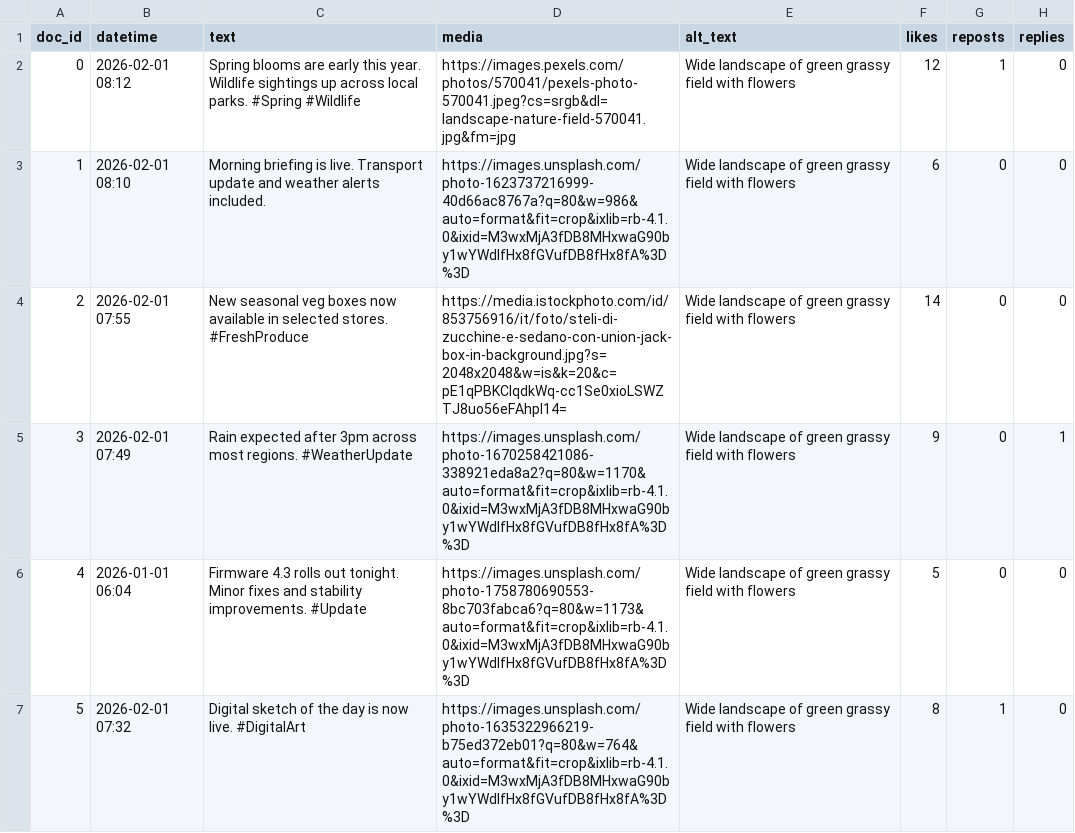
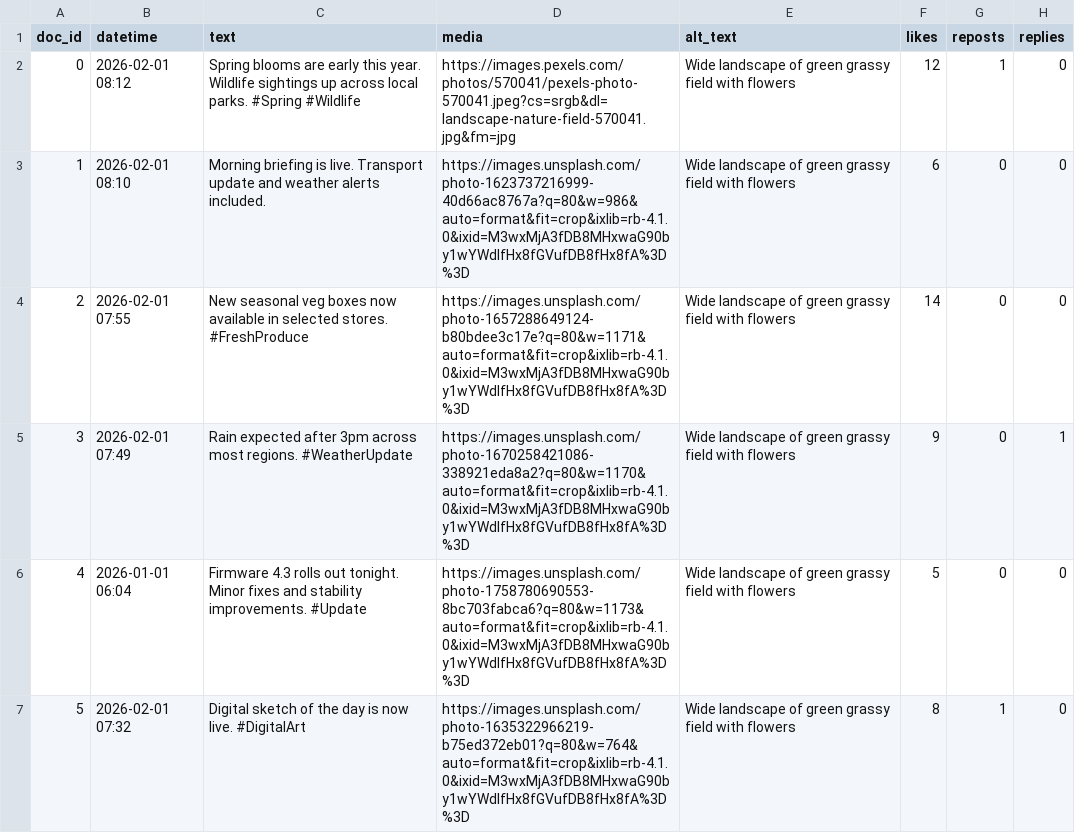
Before and after one commit to fmangio/br2br, a CSV file: sample_feed.csv, drawn as a sheet; only a part is shown; the diff names each change by its address in the sheet, - before the commit and + after, or states it on an @@ line.

Commit message:
Update sample_feed.csv

```diff
--- a/sample_feed.csv
+++ b/sample_feed.csv
-D4 (media): https://media.istockphoto.com/id/853756916/it/foto/steli-di-zucchine-e-sedano-con-union-jack-box-in-background.jpg?s=2048x2048&w=is&k=20&c=pE1qPBKClqdkWq-cc1Se0xioLSWZTJ8uo56eFAhpl14=
+D4 (media): https://images.unsplash.com/photo-1657288649124-b80bdee3c17e?q=80&w=1171&auto=format&fit=crop&ixlib=rb-4.1.0&ixid=M3wxMjA3fDB8MHxwaG90by1wYWdlfHx8fGVufDB8fHx8fA%3D%3D
```
